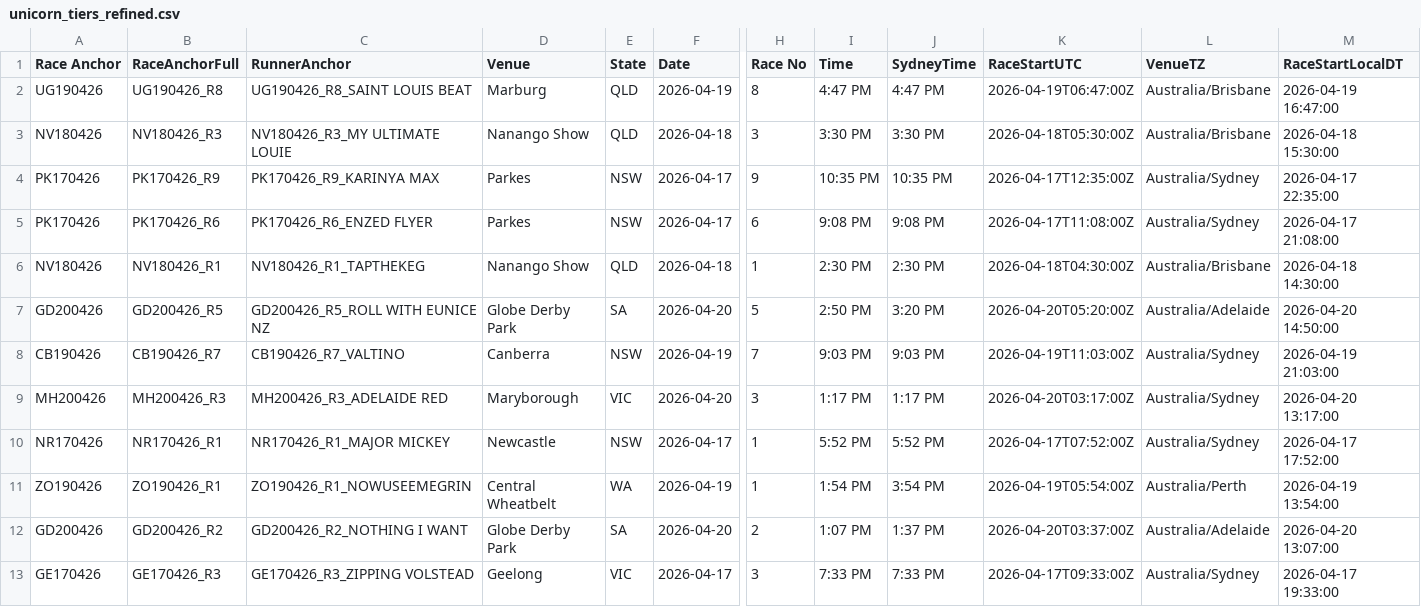
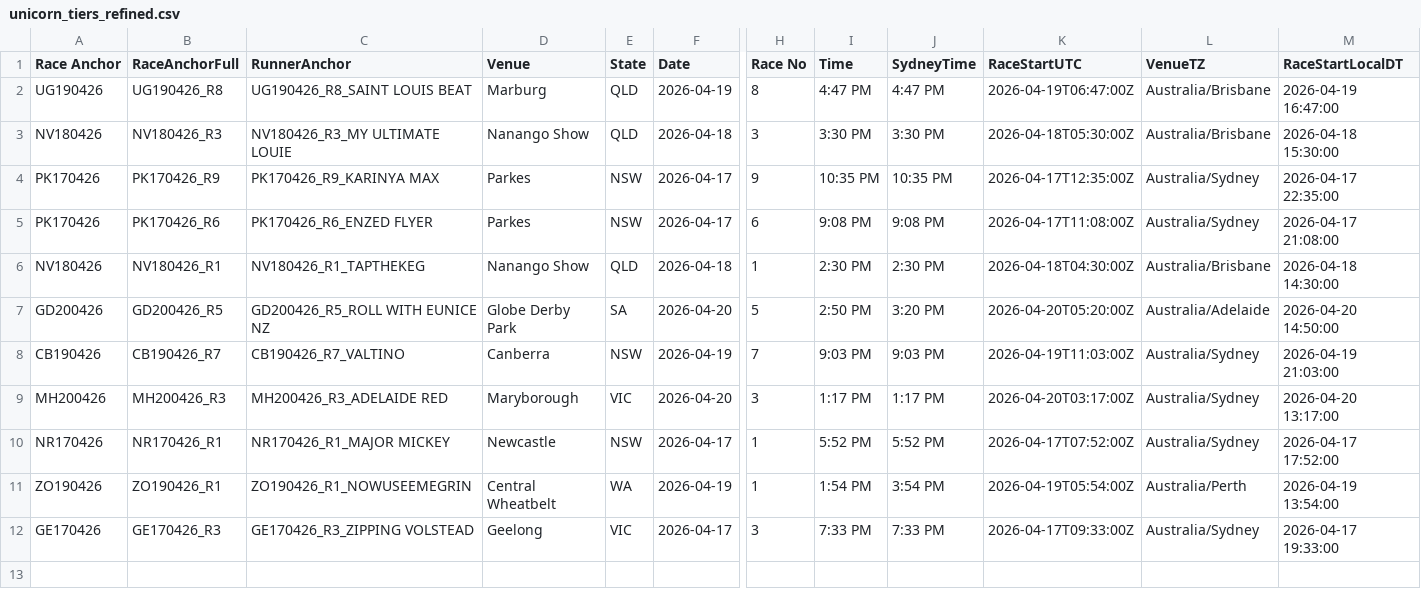
Before and after one commit to harnessapp/harness-csv-data, a CSV file: unicorn_tiers_refined.csv, drawn as a sheet; only a part is shown, gaps mark what is left out; rows hold the shown columns only; the diff names each change by its address in the sheet, - before the commit and + after, or states it on an @@ line.

```diff
--- a/unicorn_tiers_refined.csv
+++ b/unicorn_tiers_refined.csv
-row 12: GD200426 | GD200426_R2 | GD200426_R2_NOTHING I WANT | Globe Derby Park | SA | 2026-04-20 | 2 | 1:07 PM | 1:37 PM | 2026-04-20T03:37:00Z | Australia/Adelaide | 2026-04-20 13:07:00
```
Also changed, not shown: 2 other files.
